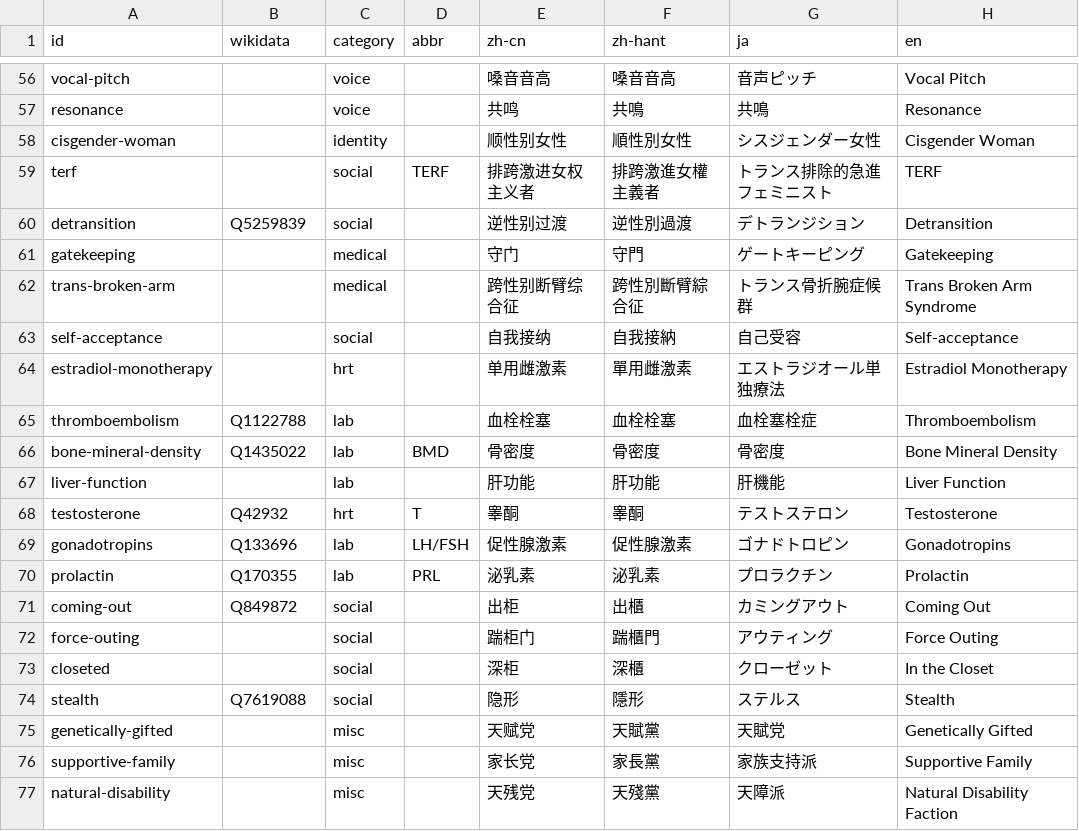
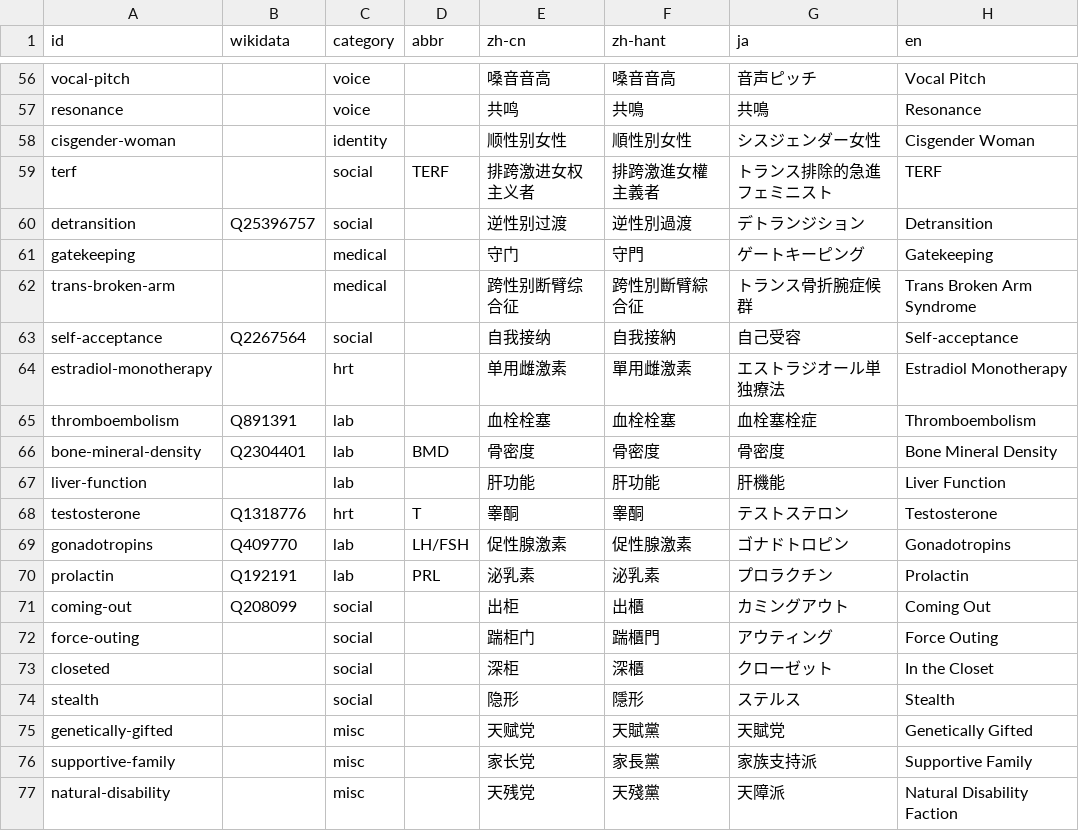
Before and after one commit to project-trans/MtF-wiki, a TSV file: data/terminology.tsv, drawn as a sheet; only a part is shown, gaps mark what is left out; the diff covers the shown part only; the diff names each change by its address in the sheet, - before the commit and + after, or states it on an @@ line.

```diff
--- a/data/terminology.tsv
+++ b/data/terminology.tsv
-B60 (wikidata): Q5259839
+B60 (wikidata): Q25396757
-B63 (wikidata): (empty)
+B63 (wikidata): Q2267564
-B65 (wikidata): Q1122788
+B65 (wikidata): Q891391
-B66 (wikidata): Q1435022
+B66 (wikidata): Q2304401
-B68 (wikidata): Q42932
+B68 (wikidata): Q1318776
-B69 (wikidata): Q133696
+B69 (wikidata): Q409770
-B70 (wikidata): Q170355
+B70 (wikidata): Q192191
-B71 (wikidata): Q849872
+B71 (wikidata): Q208099
-B74 (wikidata): Q7619088
+B74 (wikidata): (empty)
```
Also changed, not shown: 2 added rows and 35 edited cells elsewhere in this file.
